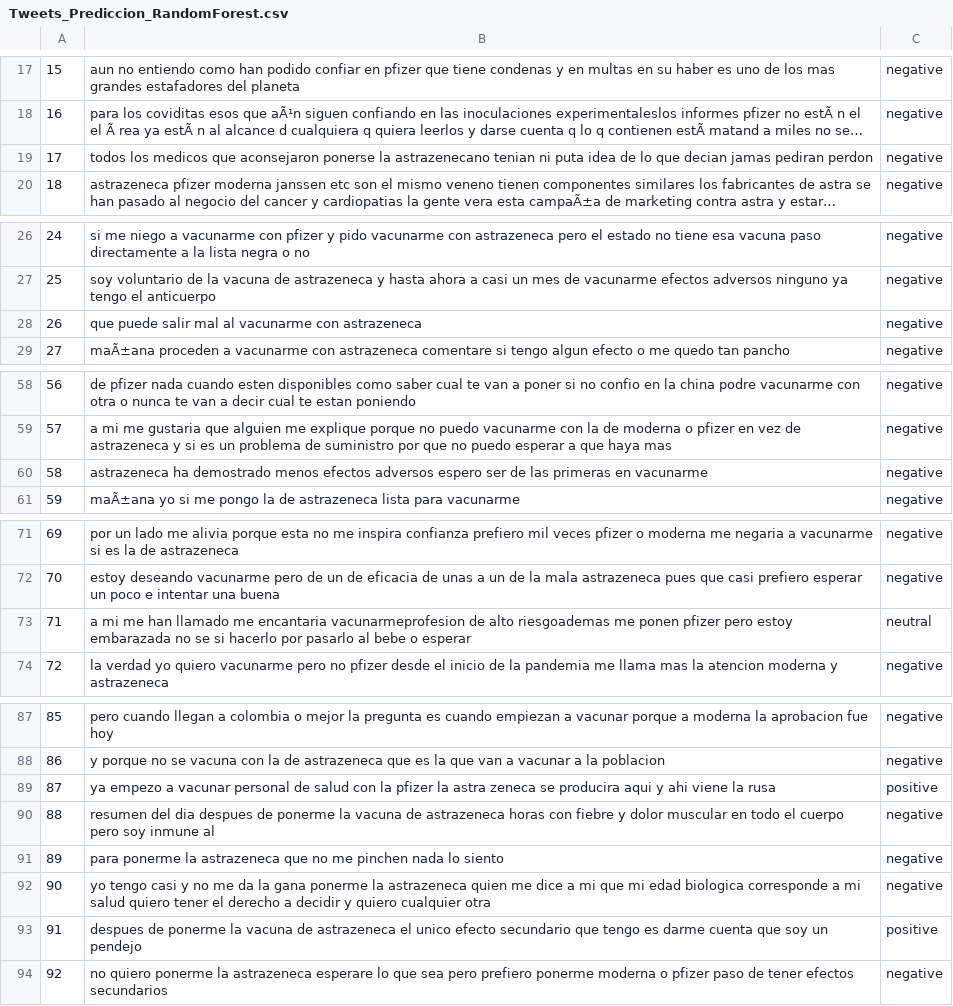
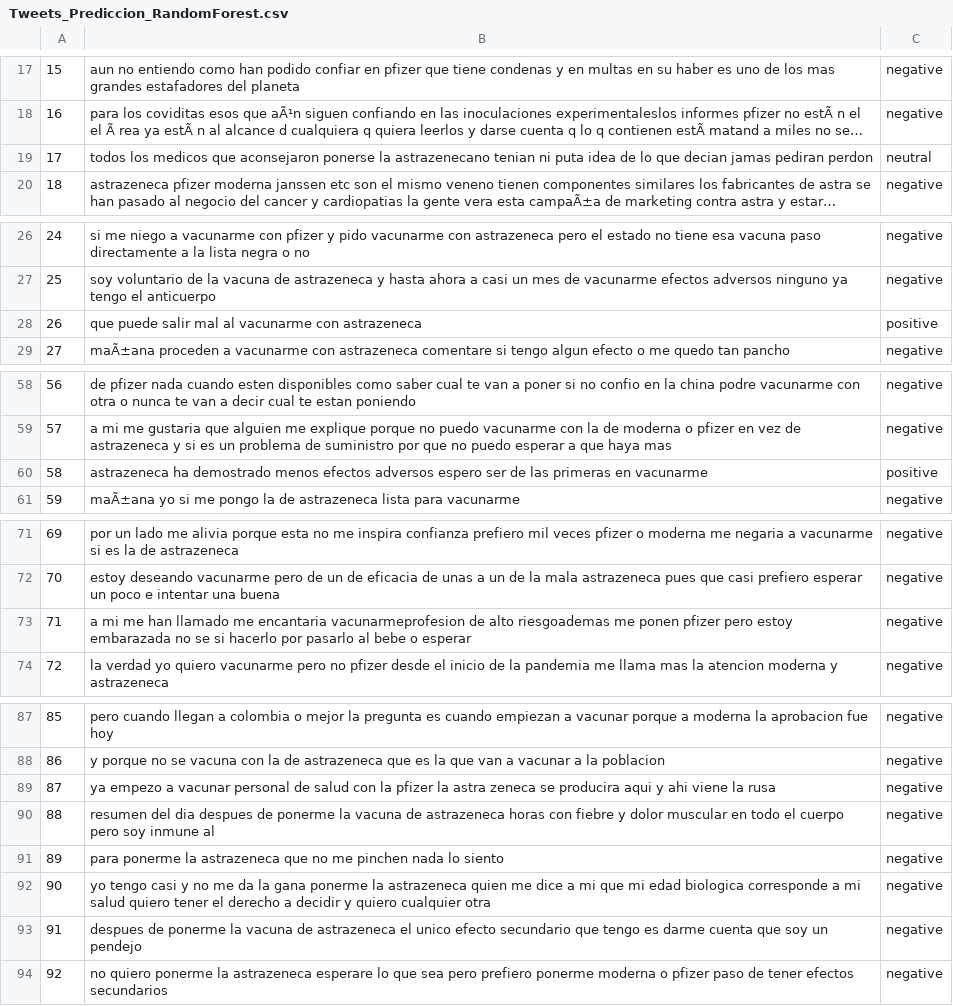
Before and after one commit to ramirezdiazj5/Proyecto-de-Grado, a CSV file: Datasets/Tweets_Prediccion_RandomForest.csv, drawn as a sheet; only a part is shown, gaps mark what is left out; long unchanged cells end in …; the diff covers the shown part only; the diff names each change by its address in the sheet, - before the commit and + after, or states it on an @@ line.

```diff
--- a/Datasets/Tweets_Prediccion_RandomForest.csv
+++ b/Datasets/Tweets_Prediccion_RandomForest.csv
-C19: negative
+C19: neutral
-C28: negative
+C28: positive
-C60: negative
+C60: positive
-C73: neutral
+C73: negative
-C89: positive
+C89: negative
-C93: positive
+C93: negative
```
Also changed, not shown: 18 edited cells elsewhere in this file, Datasets/TesteoRandomForest.csv, 10 other files.
